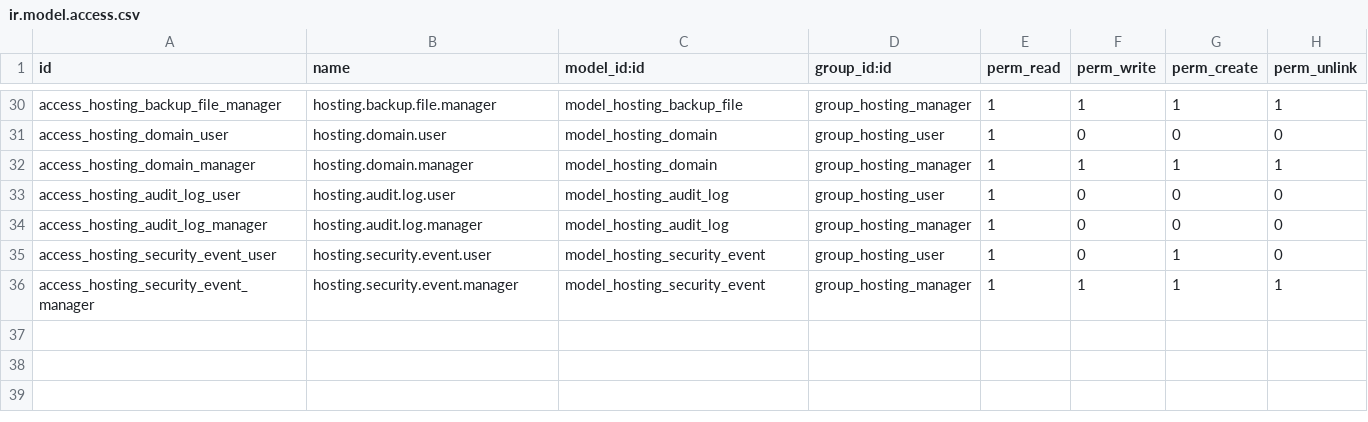
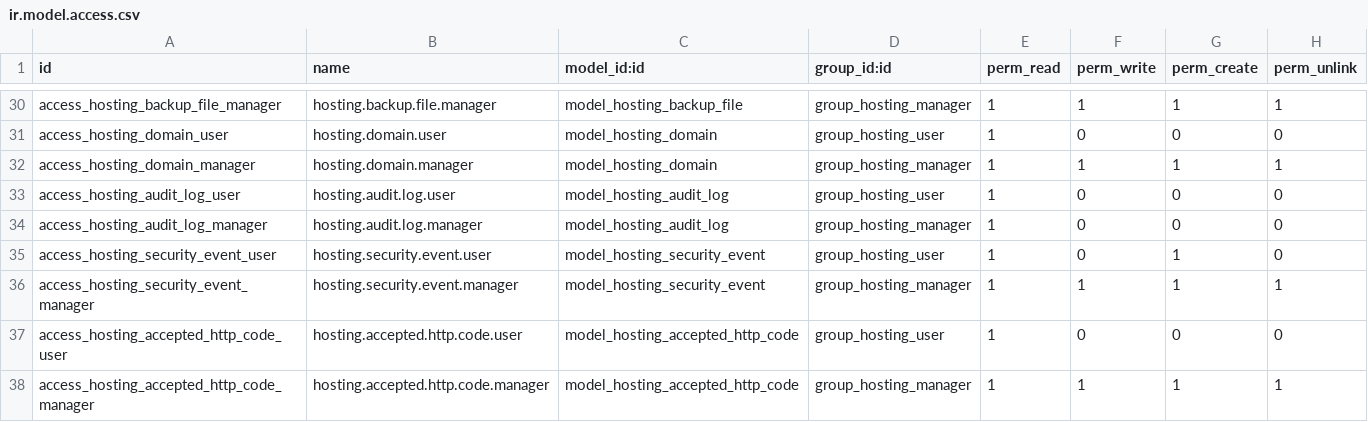
Before and after one commit to bluefoxconsultant/odoo-modules, a CSV file: hosting_management/security/ir.model.access.csv, drawn as a sheet; only a part is shown, gaps mark what is left out.

Commit message:
Update hosting_management to v18.0.2.23.0: accepted HTTP codes + security hardening
New feature: per-service accepted HTTP status codes (Many2many) so services
like Shlink that return 404 when healthy are correctly marked as "up".

Security fixes:
- SSRF prevention on server_url (reject private IPs, non-HTTP schemes)
- Command injection prevention on hostname (strict regex + shlex.quote)
- IP address validation on hosting.server
- Remove default backup API token from data seed
- Sanitize API error responses (no str(e) to callers)
- SSH StrictHostKeyChecking changed to 'yes'
- ReDoS protection on version_regex (2s timeout)
- Sanitize real hostnames/paths/emails from data files, migrations, i18n

```diff
--- a/hosting_management/security/ir.model.access.csv
+++ b/hosting_management/security/ir.model.access.csv
@@ -36 +36,3 @@ access_hosting_security_event_user,hosting.security.event.user,model_hosting_sec
 access_hosting_security_event_manager,hosting.security.event.manager,model_hosting_security_event,group_hosting_manager,1,1,1,1
+access_hosting_accepted_http_code_user,hosting.accepted.http.code.user,model_hosting_accepted_http_code,group_hosting_user,1,0,0,0
+access_hosting_accepted_http_code_manager,hosting.accepted.http.code.manager,model_hosting_accepted_http_code,group_hosting_manager,1,1,1,1
```
Also changed, not shown: 23 other files.
